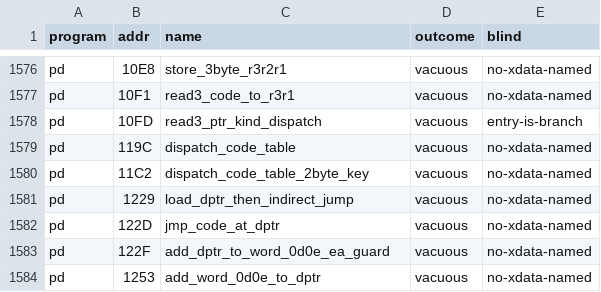
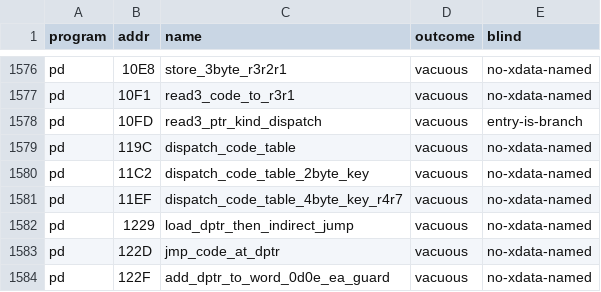
Before and after one commit to ElDavoo/tongfang-gm7mg7p-re, a CSV file: ec/ghidra/cross-decoder-blindness.csv, drawn as a sheet; only a part is shown, gaps mark what is left out; the shorter side is filled out with more unchanged rows.

```diff
--- a/ec/ghidra/cross-decoder-blindness.csv
+++ b/ec/ghidra/cross-decoder-blindness.csv
@@ -1580,2 +1580,3 @@ pd,119C,dispatch_code_table,vacuous,no-xdata-named
 pd,11C2,dispatch_code_table_2byte_key,vacuous,no-xdata-named
+pd,11EF,dispatch_code_table_4byte_key_r4r7,vacuous,no-xdata-named
 pd,1229,load_dptr_then_indirect_jump,vacuous,no-xdata-named
```
Also changed, not shown: ec/annotations/pd-call-targets.csv, ec/annotations/pd-no-ret-fallthrough.csv, 5 other files.
